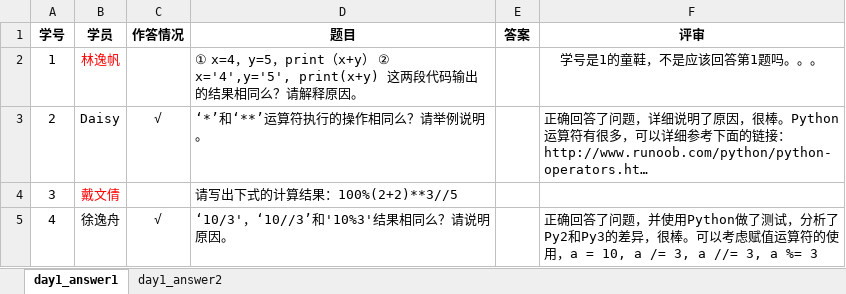
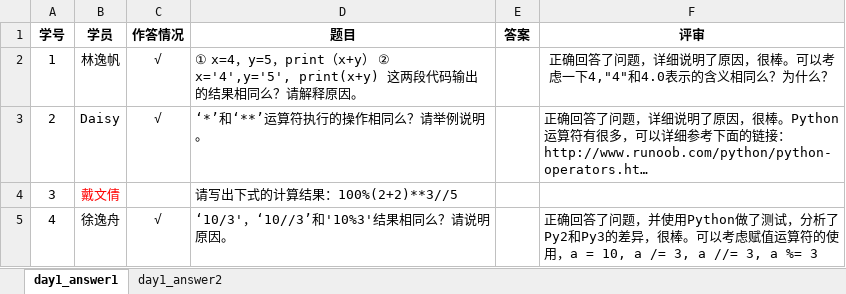
Before and after one commit to EricGamma/AIPND, an Excel workbook: daily_ask/day1_answer.xlsx, sheet day1_answer1, drawn as a sheet; only a part is shown; long unchanged cells end in …; values as stored, in another font and other column widths than the file's, no borders; the diff names each change by its address in the sheet, - before the commit and + after, or states it on an @@ line.

```diff
--- a/daily_ask/day1_answer.xlsx (sheet day1_answer1)
+++ b/daily_ask/day1_answer.xlsx (sheet day1_answer1)
-B2 text colour: #FF0000
+B2 text colour: black
-C2 (作答情况): (empty)
+C2 (作答情况): √
-F2 (评审): 学号是1的童鞋，不是应该回答第1题吗。。。
+F2 (评审): 正确回答了问题，详细说明了原因，很棒。可以考虑一下4,"4"和4.0表示的含义相同么？为什么？
```
Also changed, not shown: 1 other file.
